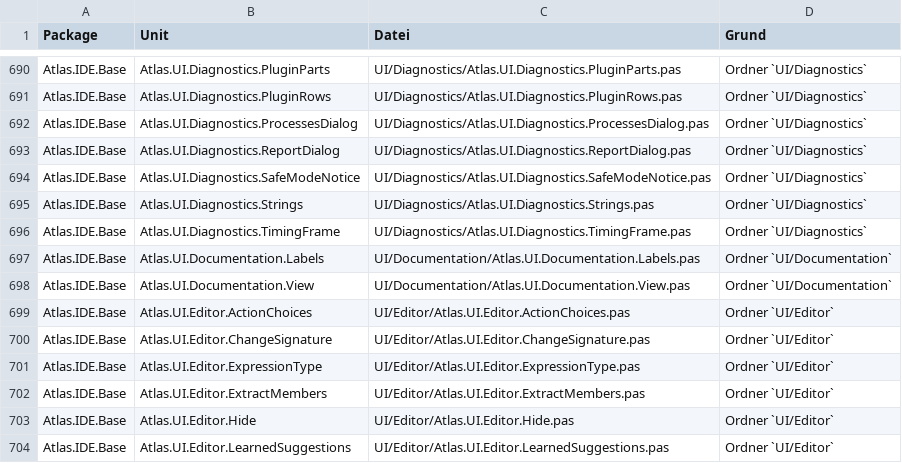
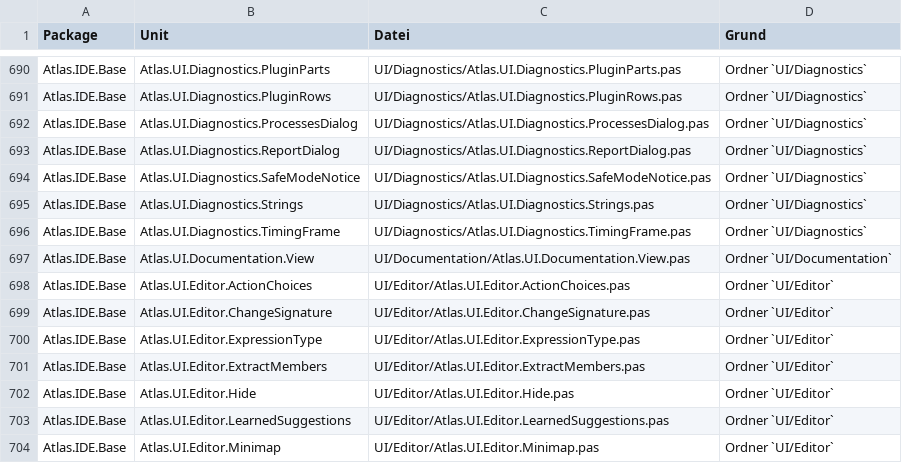
Before and after one commit to xKnockOut/Atlas-IDE-Expert, a TSV file: Tools/UnitAssignment.tsv, drawn as a sheet; only a part is shown, gaps mark what is left out; the shorter side is filled out with more unchanged rows; the diff names each change by its address in the sheet, - before the commit and + after, or states it on an @@ line.

```diff
--- a/Tools/UnitAssignment.tsv
+++ b/Tools/UnitAssignment.tsv
-row 697: Atlas.IDE.Base | Atlas.UI.Documentation.Labels | UI/Documentation/Atlas.UI.Documentation.Labels.pas | Ordner `UI/Documentation`
```
Also changed, not shown: 13 other files.
